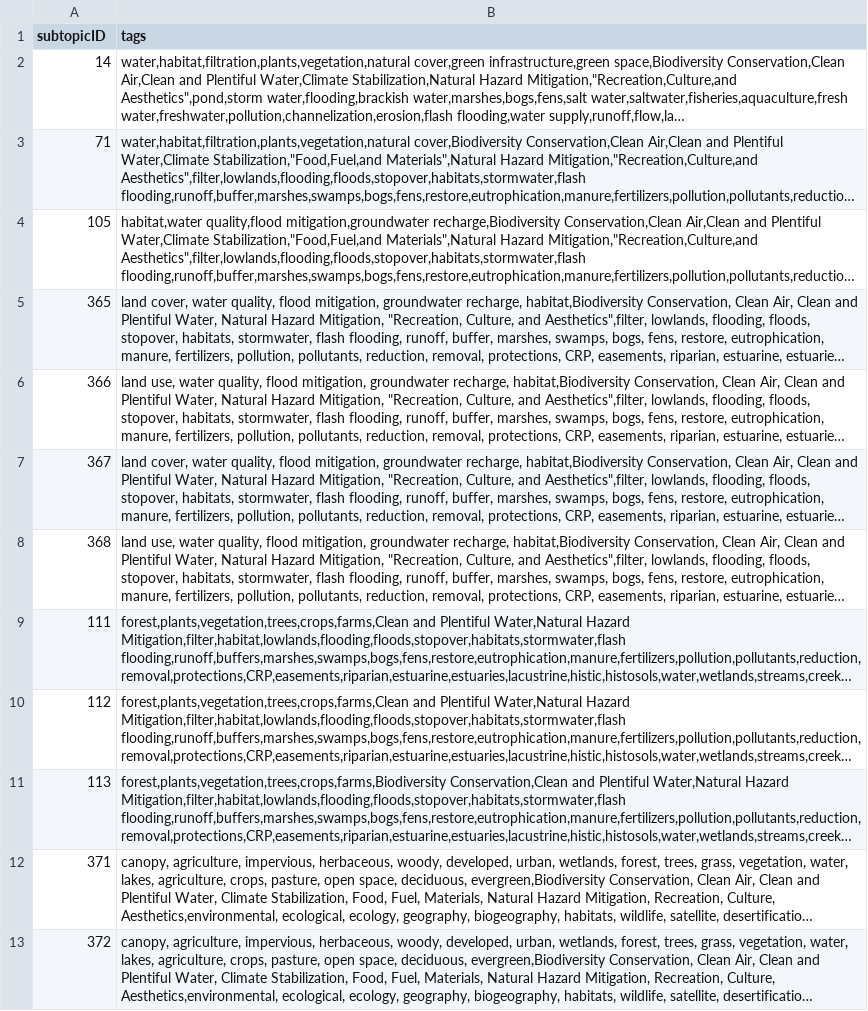
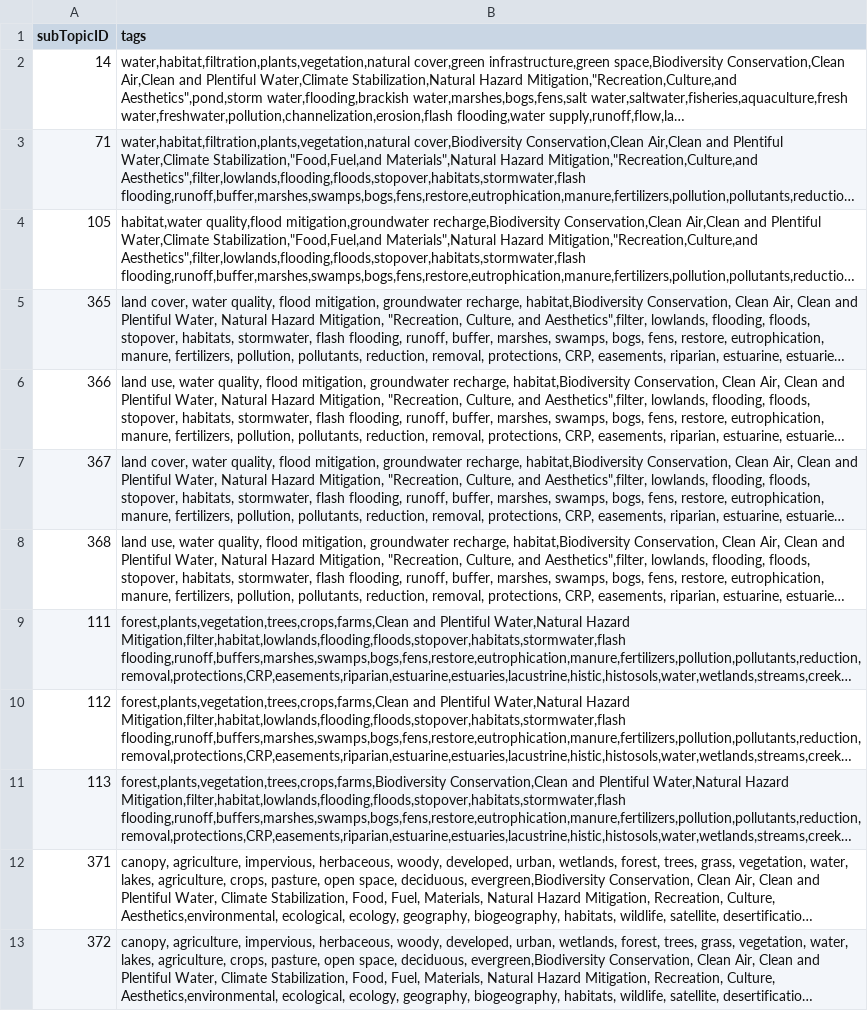
Before and after one commit to USEPA/EnviroAtlas_DB, a CSV file: changes/local/46-Remove_permafrost_tags/legacySubtopics-update.csv, drawn as a sheet; long unchanged cells end in …; the diff names each change by its address in the sheet, - before the commit and + after, or states it on an @@ line.

Commit message:
Correct column name from subtopicID to subTopicID.

```diff
--- a/changes/local/46-Remove_permafrost_tags/legacySubtopics-update.csv
+++ b/changes/local/46-Remove_permafrost_tags/legacySubtopics-update.csv
-A1: subtopicID
+A1: subTopicID
```
